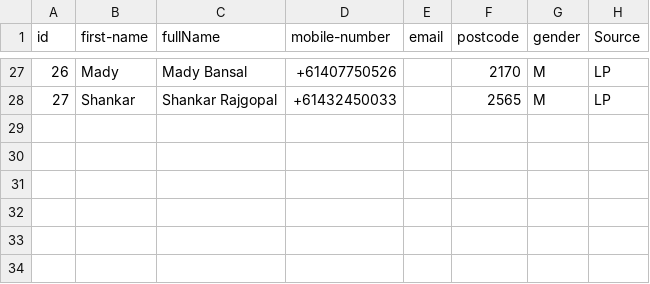
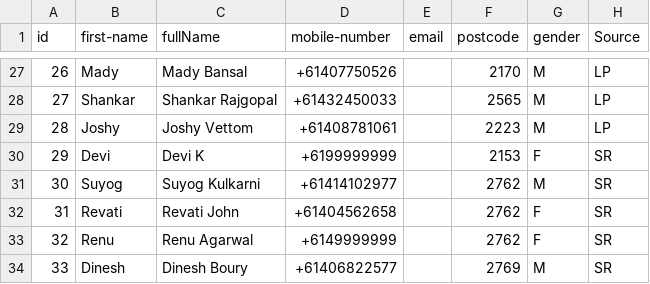
Before and after one commit to lalitparkale/TrustNet, a CSV file: Prototype/mobile_app/assets/db/db-allusers.csv, drawn as a sheet; only a part is shown, gaps mark what is left out; the diff names each change by its address in the sheet, - before the commit and + after, or states it on an @@ line.

```diff
--- a/Prototype/mobile_app/assets/db/db-allusers.csv
+++ b/Prototype/mobile_app/assets/db/db-allusers.csv
+row 29: 28 | Joshy | Joshy Vettom | +61408781061 |  | 2223 | M | LP
+row 30: 29 | Devi | Devi K | +6199999999 |  | 2153 | F | SR
+row 31: 30 | Suyog | Suyog Kulkarni | +61414102977 |  | 2762 | M | SR
+row 32: 31 | Revati | Revati John | +61404562658 |  | 2762 | F | SR
+row 33: 32 | Renu | Renu Agarwal | +6149999999 |  | 2762 | F | SR
+row 34: 33 | Dinesh | Dinesh Boury | +61406822577 |  | 2769 | M | SR
```
Also changed, not shown: Prototype/mobile_app/assets/db/db-alltradies.csv, Prototype/mobile_app/assets/db/db-friends.csv, 6 other files.
